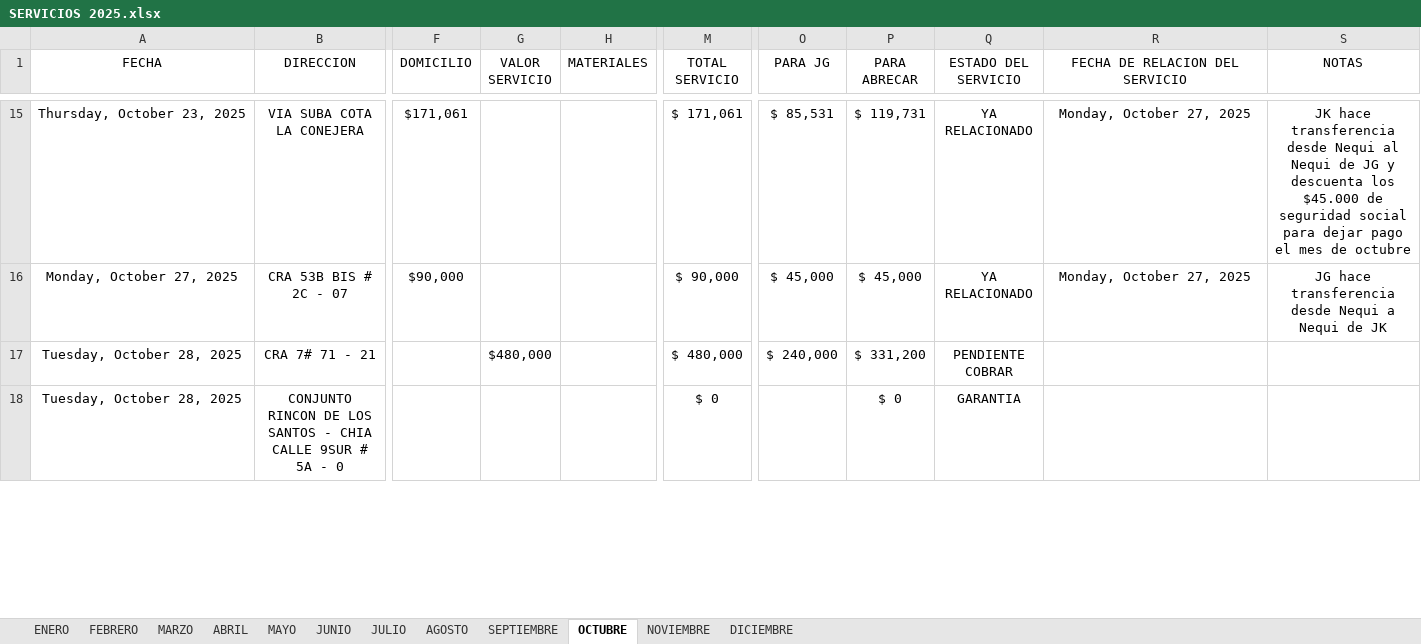
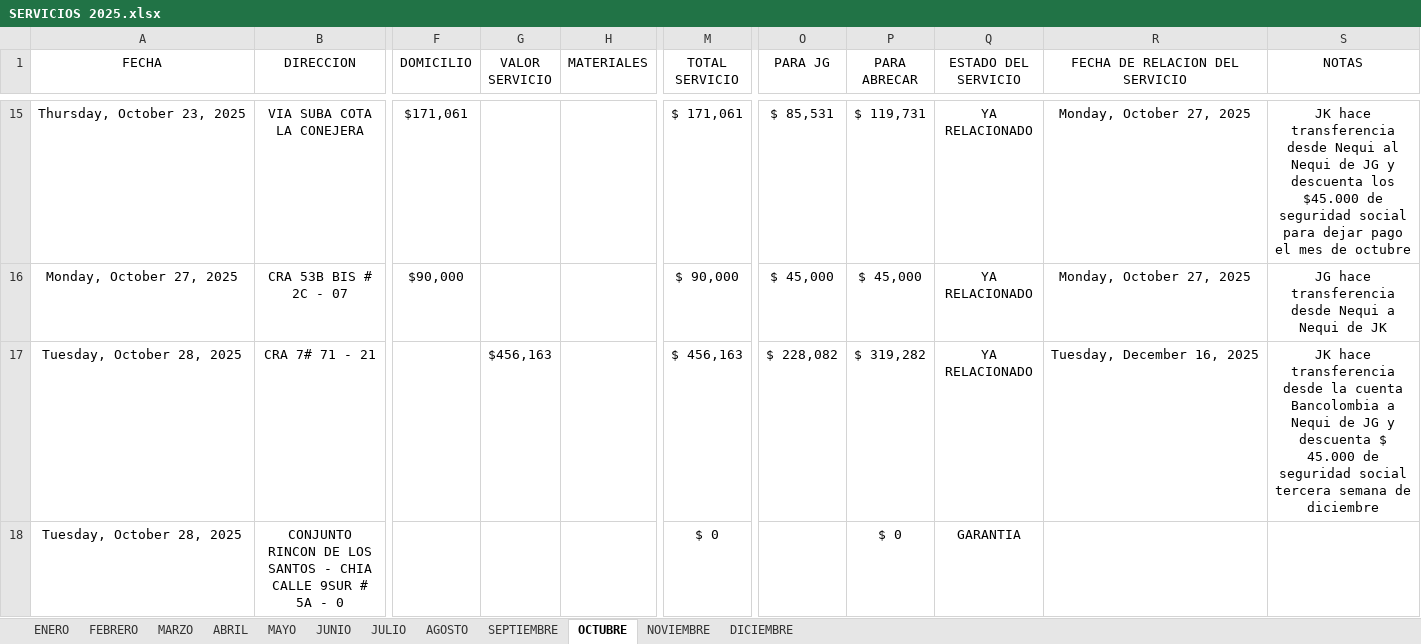
Before and after one commit to juanco1987/backend-relacion-servicios, an Excel workbook: temp/SERVICIOS 2025.xlsx, sheet OCTUBRE, drawn as a sheet; only a part is shown, gaps mark what is left out; values as stored, in another font and other column widths than the file's, no borders; conditional formats and table styles not drawn; the diff covers the shown part only; the diff names each change by its address in the sheet, - before the commit and + after, or states it on an @@ line.

```diff
--- a/temp/SERVICIOS 2025.xlsx (sheet OCTUBRE)
+++ b/temp/SERVICIOS 2025.xlsx (sheet OCTUBRE)
-G17 (VALOR SERVICIO): $480,000
+G17 (VALOR SERVICIO): $456,163
-M17 (TOTAL SERVICIO): $ 480,000
+M17 (TOTAL SERVICIO): $ 456,163
-O17 (PARA JG): $ 240,000
+O17 (PARA JG): $ 228,082
-P17 (PARA ABRECAR): $ 331,200
+P17 (PARA ABRECAR): $ 319,282
-Q17 (ESTADO DEL SERVICIO): PENDIENTE COBRAR
+Q17 (ESTADO DEL SERVICIO): YA RELACIONADO
-R17 (FECHA DE RELACION DEL SERVICIO): (empty)
+R17 (FECHA DE RELACION DEL SERVICIO): Tuesday, December 16, 2025
-S17 (NOTAS): (empty)
+S17 (NOTAS): JK hace transferencia desde la cuenta Bancolombia a Nequi de JG y descuenta $ 45.000 de seguridad social tercera semana de diciembre
```
Also changed, not shown: 22 edited cells elsewhere in this sheet, sheet DICIEMBRE, sheet NOVIEMBRE, sheet AGOSTO, formulas that keep their value, 11 other files.
